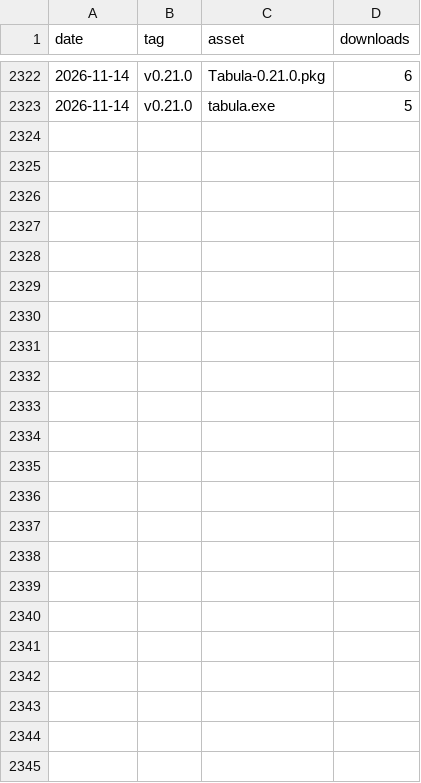
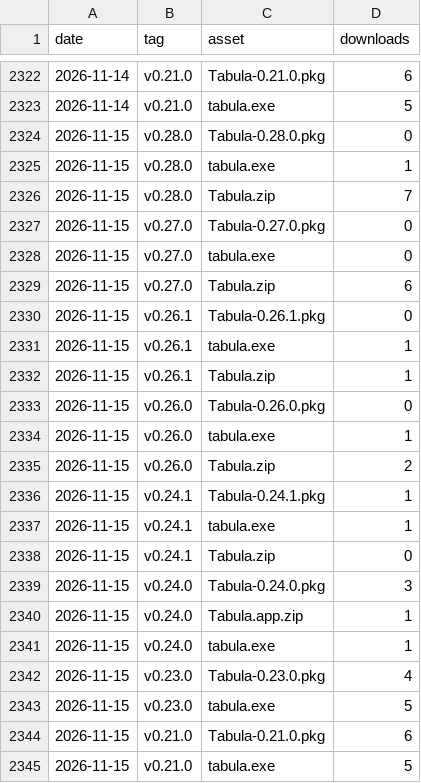
Before and after one commit to alexiusacademia/tabula-release, a CSV file: stats/downloads.csv, drawn as a sheet; only a part is shown, gaps mark what is left out.

```diff
--- a/stats/downloads.csv
+++ b/stats/downloads.csv
@@ -2323 +2323,23 @@ date,tag,asset,downloads
 "2026-11-14","v0.21.0","tabula.exe",5
+"2026-11-15","v0.28.0","Tabula-0.28.0.pkg",0
+"2026-11-15","v0.28.0","tabula.exe",1
+"2026-11-15","v0.28.0","Tabula.zip",7
+"2026-11-15","v0.27.0","Tabula-0.27.0.pkg",0
+"2026-11-15","v0.27.0","tabula.exe",0
+"2026-11-15","v0.27.0","Tabula.zip",6
+"2026-11-15","v0.26.1","Tabula-0.26.1.pkg",0
+"2026-11-15","v0.26.1","tabula.exe",1
+"2026-11-15","v0.26.1","Tabula.zip",1
+"2026-11-15","v0.26.0","Tabula-0.26.0.pkg",0
+"2026-11-15","v0.26.0","tabula.exe",1
+"2026-11-15","v0.26.0","Tabula.zip",2
+"2026-11-15","v0.24.1","Tabula-0.24.1.pkg",1
+"2026-11-15","v0.24.1","tabula.exe",1
+"2026-11-15","v0.24.1","Tabula.zip",0
+"2026-11-15","v0.24.0","Tabula-0.24.0.pkg",3
+"2026-11-15","v0.24.0","Tabula.app.zip",1
+"2026-11-15","v0.24.0","tabula.exe",1
+"2026-11-15","v0.23.0","Tabula-0.23.0.pkg",4
+"2026-11-15","v0.23.0","tabula.exe",5
+"2026-11-15","v0.21.0","Tabula-0.21.0.pkg",6
+"2026-11-15","v0.21.0","tabula.exe",5
```
